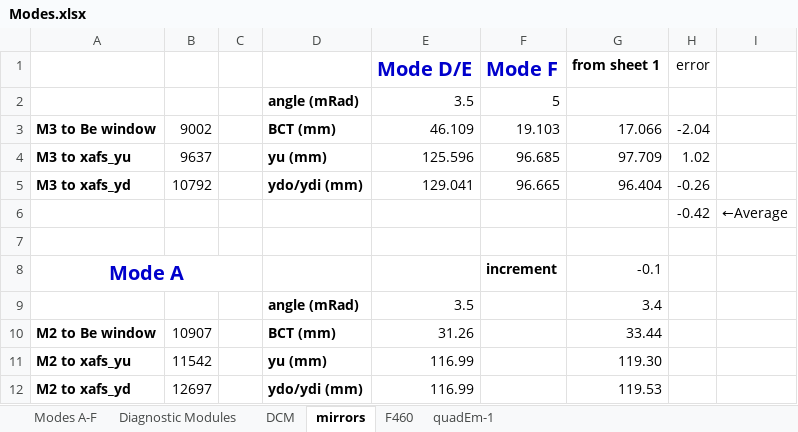
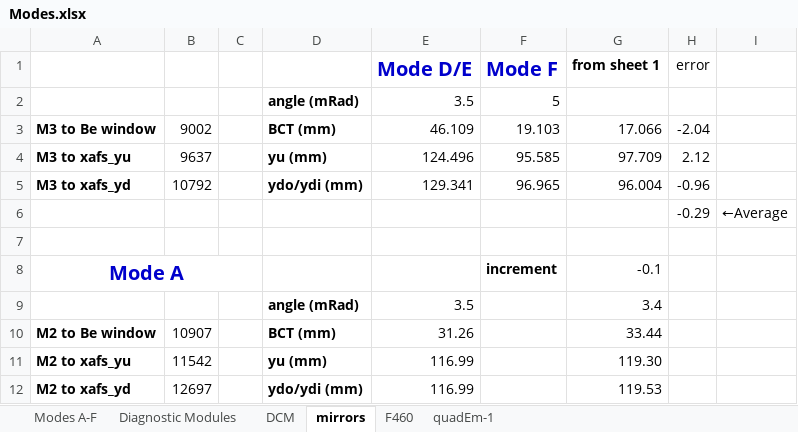
Before and after one commit to NSLS-II-BMM/profile_collection, an Excel workbook: startup/lookup_table/Modes.xlsx, sheet mirrors, drawn as a sheet; only a part is shown; values as stored, in another font and other column widths than the file's, no borders; the diff names each change by its address in the sheet, - before the commit and + after, or states it on an @@ line.

```diff
--- a/startup/lookup_table/Modes.xlsx (sheet mirrors)
+++ b/startup/lookup_table/Modes.xlsx (sheet mirrors)
-E4 (Mode D/E): 125.596
+E4 (Mode D/E): 124.496
-F4 (Mode F): 96.685
+F4 (Mode F): 95.585
-H4 (error): 1.02
+H4 (error): 2.12
-E5 (Mode D/E): 129.041
+E5 (Mode D/E): 129.341
-F5 (Mode F): 96.665
+F5 (Mode F): 96.965
-G5 (from sheet 1): 96.404
+G5 (from sheet 1): 96.004
-H5 (error): -0.26
+H5 (error): -0.96
-H6 (error): -0.42
+H6 (error): -0.29
```
Also changed, not shown: sheet Modes A-F, 2 other files.
